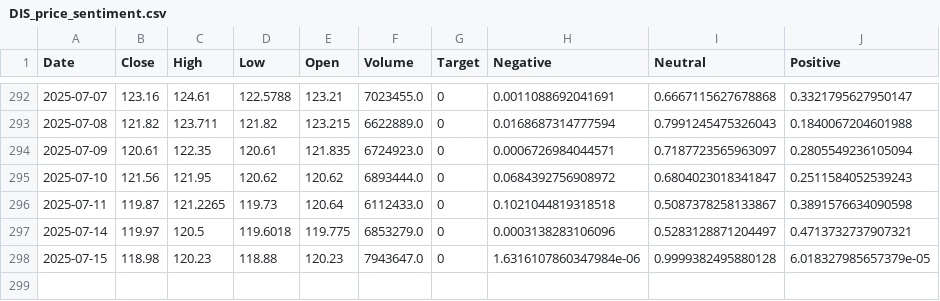
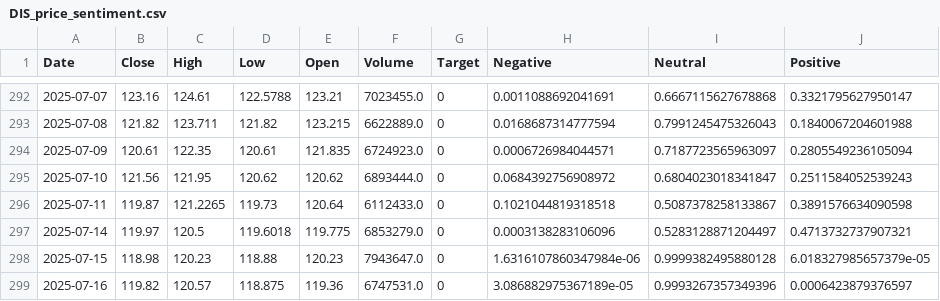
Before and after one commit to ArthurHastings/crypto_model, a CSV file: stock_csvs/DIS_price_sentiment.csv, drawn as a sheet; only a part is shown, gaps mark what is left out.

```diff
--- a/stock_csvs/DIS_price_sentiment.csv
+++ b/stock_csvs/DIS_price_sentiment.csv
@@ -298 +298,2 @@ Date,Close,High,Low,Open,Volume,Target,Negative,Neutral,Positive
 2025-07-15,118.98,120.23,118.88,120.23,7943647.0,0,1.6316107860347984e-06,0.9999382495880128,6.018327985657379e-05
+2025-07-16,119.82,120.57,118.875,119.36,6747531.0,0,3.086882975367189e-05,0.9993267357349396,0.0006423879376597
```
Also changed, not shown: stock_csvs/AAPL_price_sentiment.csv, stock_csvs/BA_price_sentiment.csv, 28 other files.
